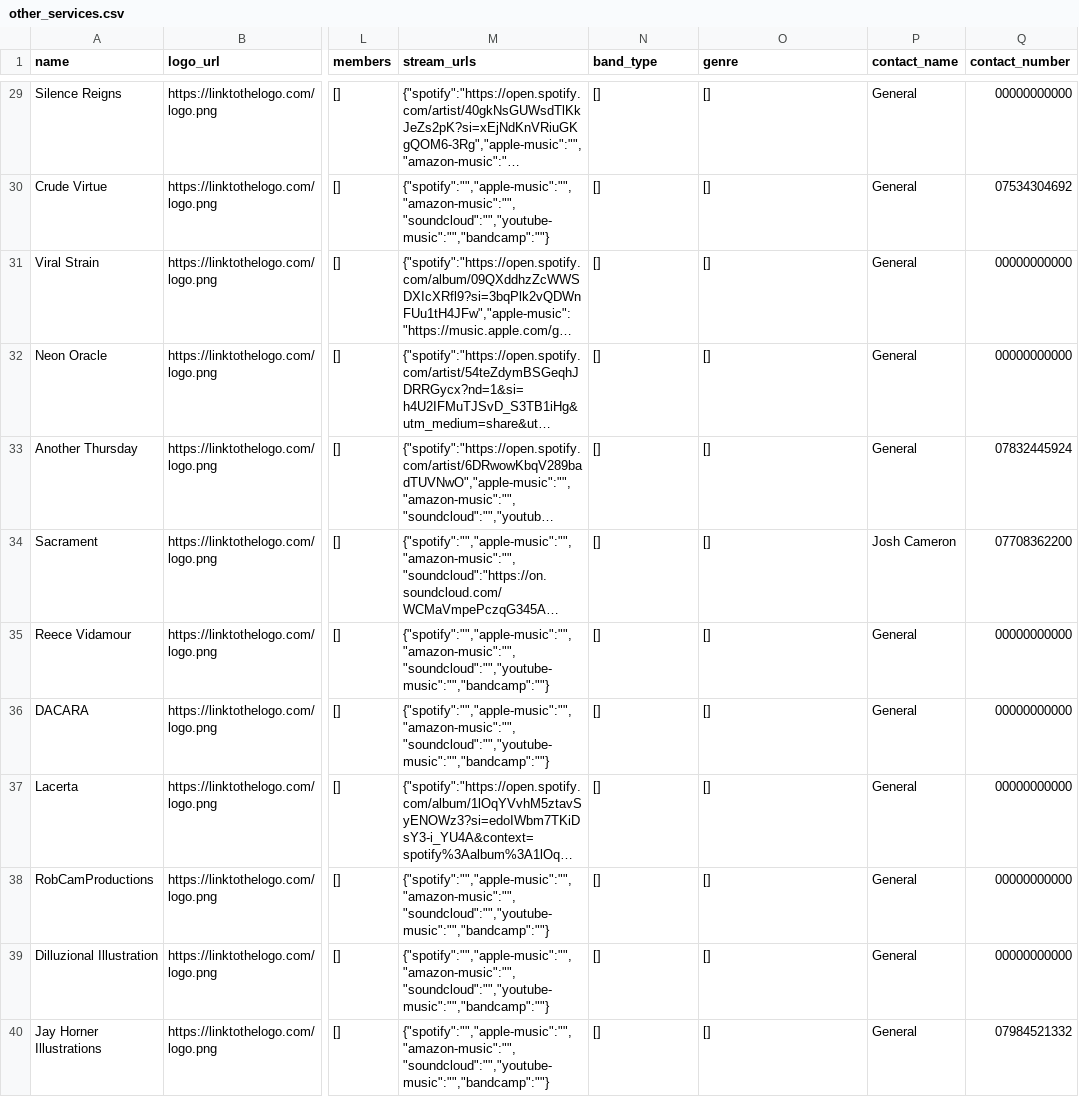
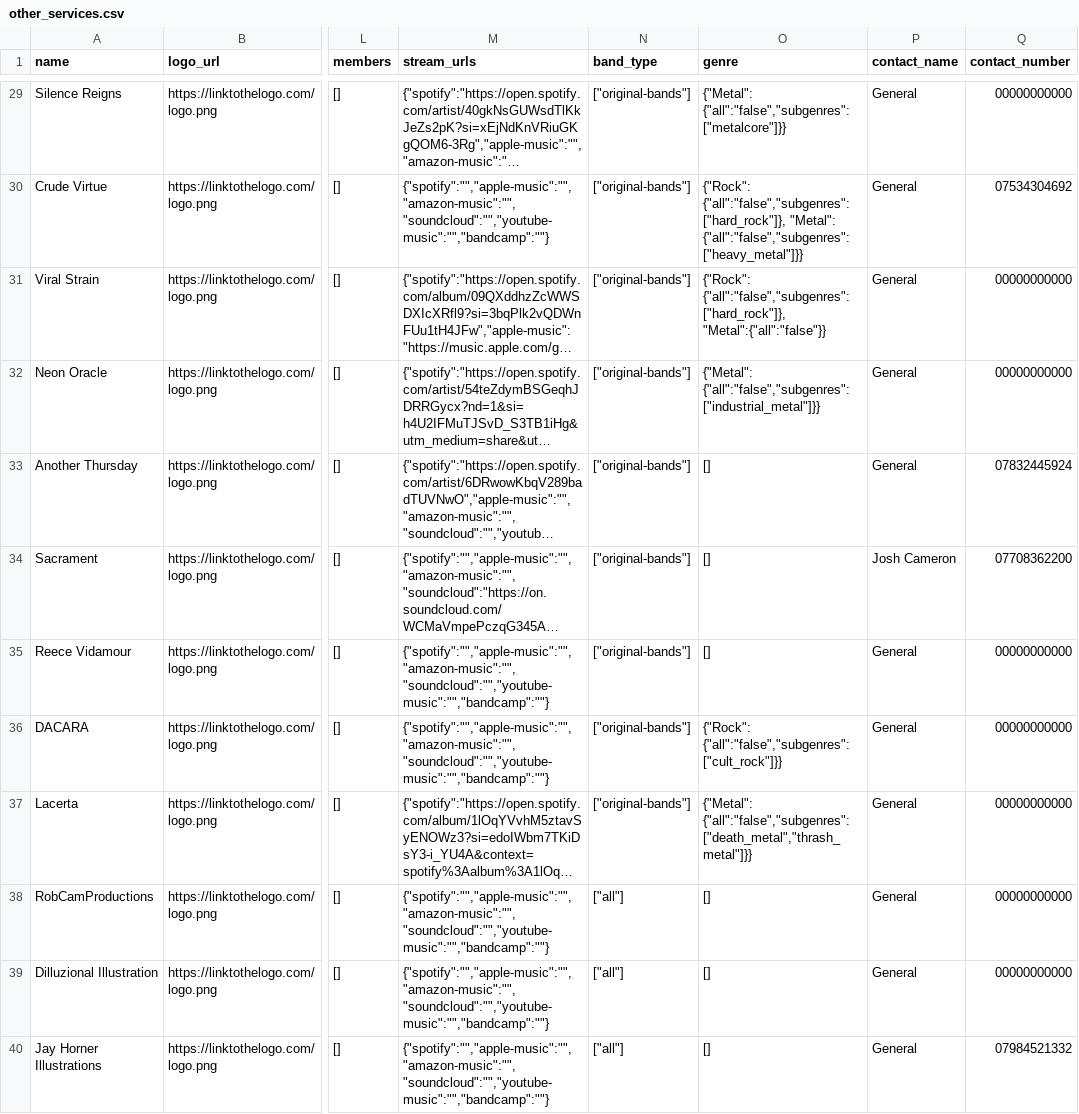
Before and after one commit to RobHowdle/findmyvenue, a CSV file: database/data/other_services.csv, drawn as a sheet; only a part is shown, gaps mark what is left out; long unchanged cells end in …; the diff covers the shown part only; the diff names each change by its address in the sheet, - before the commit and + after, or states it on an @@ line.

```diff
--- a/database/data/other_services.csv
+++ b/database/data/other_services.csv
-N29:N37 (band_type): []
+N29:N37 (band_type): ["original-bands"]
-O29 (genre): []
+O29 (genre): {"Metal": {"all":"false","subgenres":["metalcore"]}}
-O30 (genre): []
+O30 (genre): {"Rock": {"all":"false","subgenres":["hard_rock"]}, "Metal": {"all":"false","subgenres":["heavy_metal"]}}
-O31 (genre): []
+O31 (genre): {"Rock": {"all":"false","subgenres":["hard_rock"]}, "Metal":{"all":"false"}}
-O32 (genre): []
+O32 (genre): {"Metal": {"all":"false","subgenres":["industrial_metal"]}}
-O36 (genre): []
+O36 (genre): {"Rock": {"all":"false","subgenres":["cult_rock"]}}
-O37 (genre): []
+O37 (genre): {"Metal": {"all":"false","subgenres":["death_metal","thrash_metal"]}}
-N38:N40 (band_type): []
+N38:N40 (band_type): ["all"]
```
Also changed, not shown: 1 added row and 58 edited cells elsewhere in this file, 15 other files.
